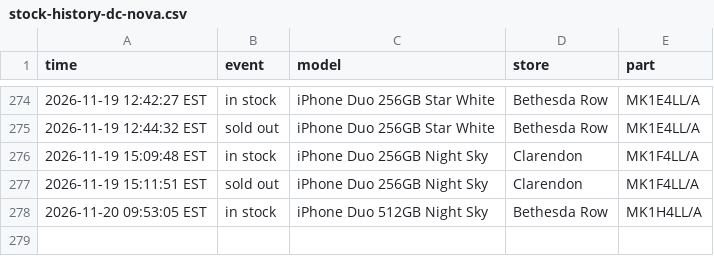
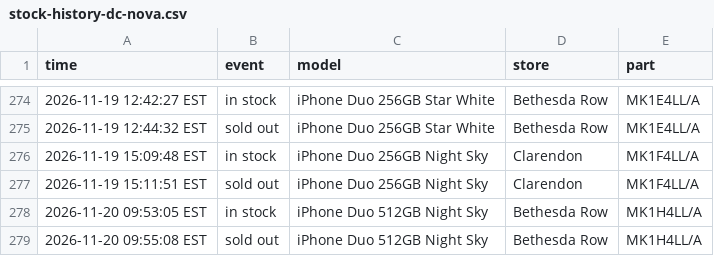
Before and after one commit to abkicks516/iphone-duo-monitor, a CSV file: stock-history-dc-nova.csv, drawn as a sheet; only a part is shown, gaps mark what is left out; the diff names each change by its address in the sheet, - before the commit and + after, or states it on an @@ line.

Commit message:
Stock history: 0 in, 1 out

```diff
--- a/stock-history-dc-nova.csv
+++ b/stock-history-dc-nova.csv
+row 279: 2026-11-20 09:55:08 EST | sold out | iPhone Duo 512GB Night Sky | Bethesda Row | MK1H4LL/A
```
